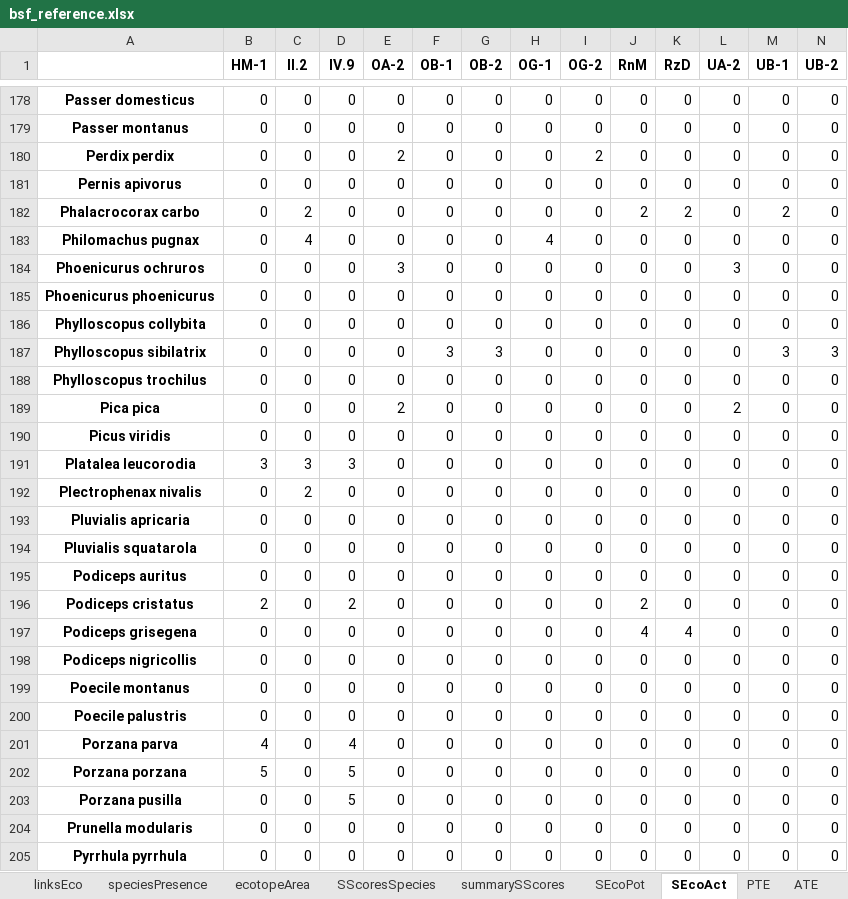
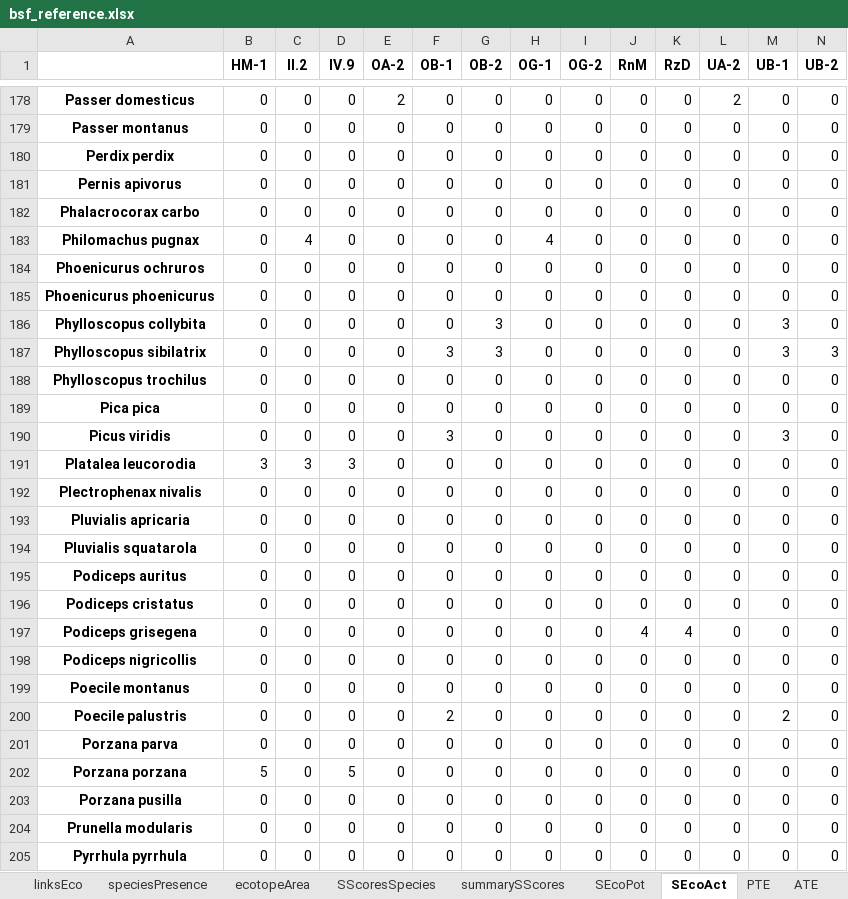
Before and after one commit to erjeetje/Virtual-River-prototype, an Excel workbook: scratch/bsf_reference.xlsx, sheet SEcoAct, drawn as a sheet; only a part is shown, gaps mark what is left out; values as stored, in another font and other column widths than the file's, no borders; the diff covers the shown part only; the diff names each change by its address in the sheet, - before the commit and + after, or states it on an @@ line.

```diff
--- a/scratch/bsf_reference.xlsx (sheet SEcoAct)
+++ b/scratch/bsf_reference.xlsx (sheet SEcoAct)
-E178 (OA-2): 0
+E178 (OA-2): 2
-L178 (UA-2): 0
+L178 (UA-2): 2
-E180 (OA-2): 2
+E180 (OA-2): 0
-I180 (OG-2): 2
+I180 (OG-2): 0
-C182 (II.2): 2
+C182 (II.2): 0
-J182 (RnM): 2
+J182 (RnM): 0
-K182 (RzD): 2
+K182 (RzD): 0
-M182 (UB-1): 2
+M182 (UB-1): 0
-E184 (OA-2): 3
+E184 (OA-2): 0
-L184 (UA-2): 3
+L184 (UA-2): 0
-G186 (OB-2): 0
+G186 (OB-2): 3
-M186 (UB-1): 0
+M186 (UB-1): 3
-E189 (OA-2): 2
+E189 (OA-2): 0
-L189 (UA-2): 2
+L189 (UA-2): 0
-F190 (OB-1): 0
+F190 (OB-1): 3
-M190 (UB-1): 0
+M190 (UB-1): 3
-C192 (II.2): 2
+C192 (II.2): 0
-B196 (HM-1): 2
+B196 (HM-1): 0
-D196 (IV.9): 2
+D196 (IV.9): 0
-J196 (RnM): 2
+J196 (RnM): 0
-F200 (OB-1): 0
+F200 (OB-1): 2
-M200 (UB-1): 0
+M200 (UB-1): 2
-B201 (HM-1): 4
+B201 (HM-1): 0
-D201 (IV.9): 4
+D201 (IV.9): 0
-D203 (IV.9): 5
+D203 (IV.9): 0
```
Also changed, not shown: 505 edited cells elsewhere in this sheet, sheet SScoresSpecies, sheet speciesPresence, sheet ATE, sheet TES, sheet ATEI, sheet summarySScores, 4 more sheets, scratch/bsf_intervention.xlsx, 12 other files.
